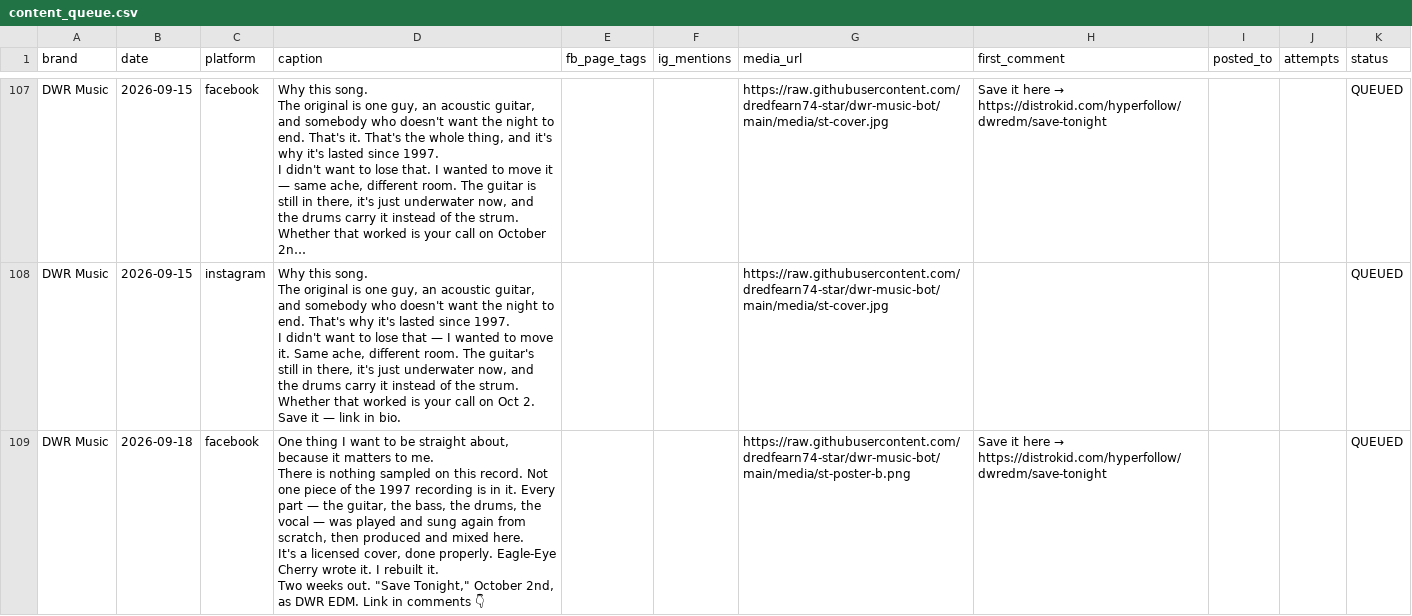
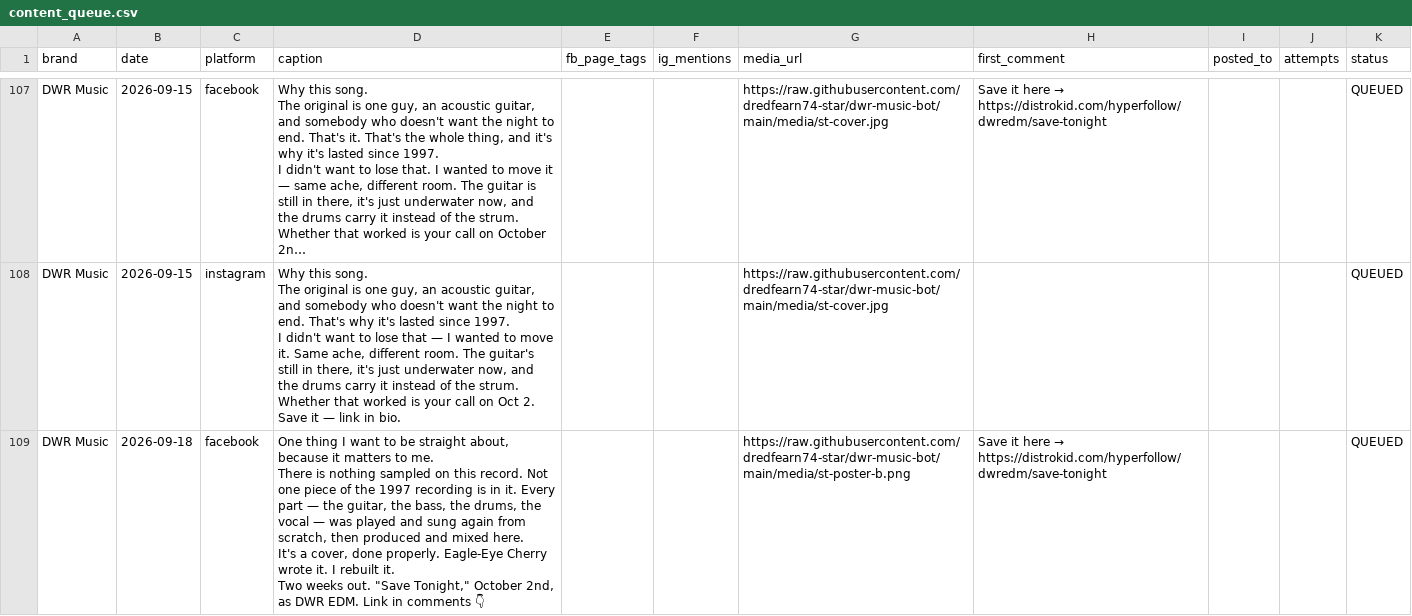
Before and after one commit to dredfearn74-star/dwr-music-bot, a CSV file: content_queue.csv, drawn as a sheet; only a part is shown, gaps mark what is left out; long unchanged cells end in …; the diff covers the shown part only.

Commit message:
Add files via upload

```diff
--- a/content_queue.csv
+++ b/content_queue.csv
@@ -503,8 +503,8 @@ I didn't want to lose that — I wanted to move it. Same ache, different room. T
 Whether that worked is your call on Oct 2. Save it — link in bio.",,,https://raw.githubusercontent.com/dredfearn74-star/dwr-music-bot/main/media/st-cover.jpg,,,,QUEUED
-DWR Music,2026-09-18,facebook,"One thing I want to be straight about, because it matters to me.
-
-There is nothing sampled on this record. Not one piece of the 1997 recording is in it. Every part — the guitar, the bass, the drums, the vocal — was played and sung again from scratch, then produced and mixed here.
-
-It's a licensed cover, done properly. Eagle-Eye Cherry wrote it. I rebuilt it.
-
-Two weeks out. ""Save Tonight,"" October 2nd, as DWR EDM. Link in comments 👇",,,https://raw.githubusercontent.com/dredfearn74-star/dwr-music-bot/main/media/st-poster-b.png,Save it here → https://distrokid.com/hyperfollow/dwredm/save-tonight,,,QUEUED
+DWR Music,2026-09-18,facebook,"One thing I want to be straight about, because it matters to me.
+
+There is nothing sampled on this record. Not one piece of the 1997 recording is in it. Every part — the guitar, the bass, the drums, the vocal — was played and sung again from scratch, then produced and mixed here.
+
+It's a cover, done properly. Eagle-Eye Cherry wrote it. I rebuilt it.
+
+Two weeks out. ""Save Tonight,"" October 2nd, as DWR EDM. Link in comments 👇",,,https://raw.githubusercontent.com/dredfearn74-star/dwr-music-bot/main/media/st-poster-b.png,Save it here → https://distrokid.com/hyperfollow/dwredm/save-tonight,,,QUEUED
```
Also changed, not shown: 1 edited cell elsewhere in this file.
